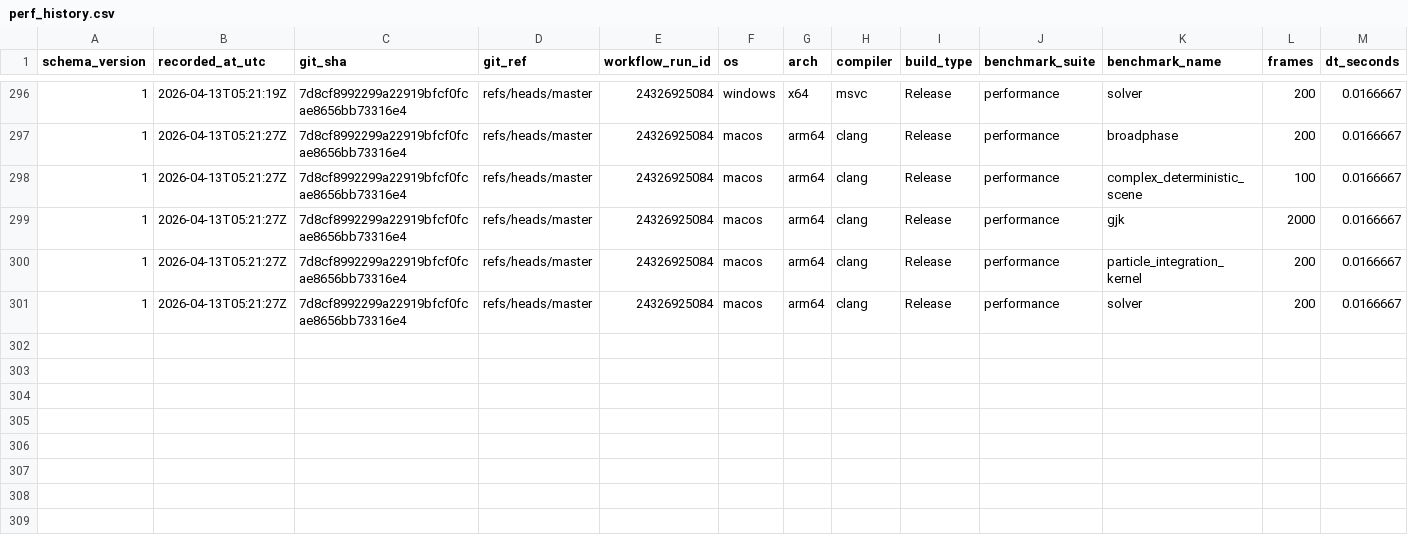
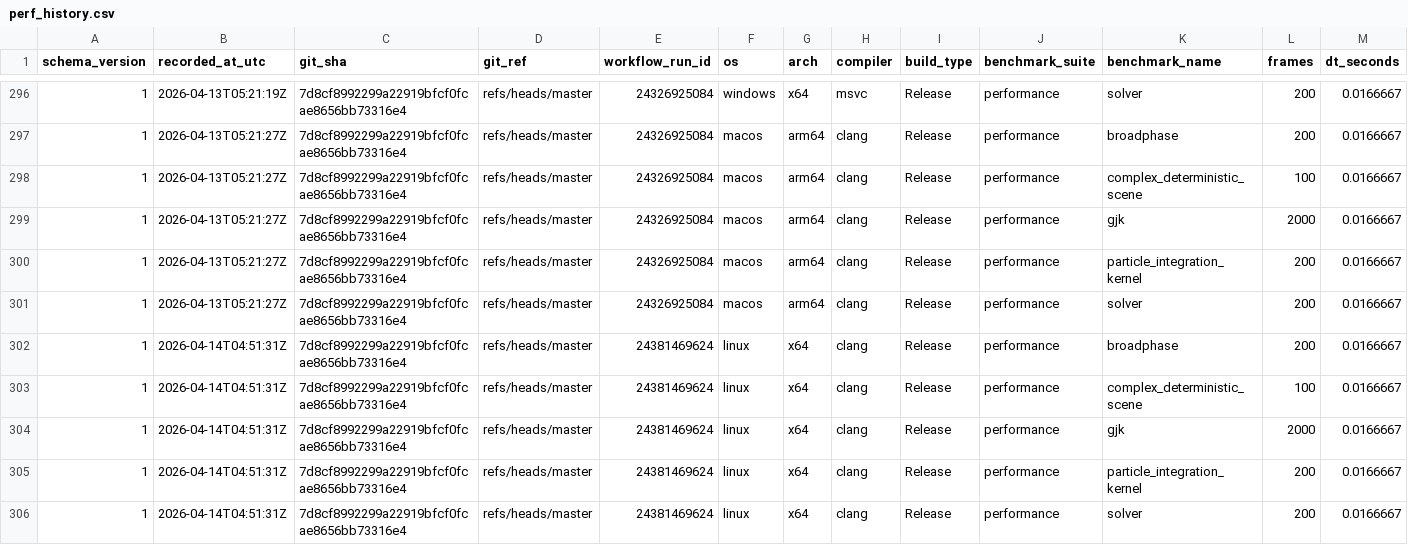
Before and after one commit to Jhoneagle/phynity, a CSV file: perf/history/perf_history.csv, drawn as a sheet; only a part is shown, gaps mark what is left out; rows hold the shown columns only; the diff names each change by its address in the sheet, - before the commit and + after, or states it on an @@ line.

```diff
--- a/perf/history/perf_history.csv
+++ b/perf/history/perf_history.csv
+row 302: 1 | 2026-04-14T04:51:31Z | 7d8cf8992299a22919bfcf0fcae8656bb73316e4 | refs/heads/master | 24381469624 | linux | x64 | clang | Release | performance | broadphase | 200 | 0.0166667
+row 303: 1 | 2026-04-14T04:51:31Z | 7d8cf8992299a22919bfcf0fcae8656bb73316e4 | refs/heads/master | 24381469624 | linux | x64 | clang | Release | performance | complex_deterministic_scene | 100 | 0.0166667
+row 304: 1 | 2026-04-14T04:51:31Z | 7d8cf8992299a22919bfcf0fcae8656bb73316e4 | refs/heads/master | 24381469624 | linux | x64 | clang | Release | performance | gjk | 2000 | 0.0166667
+row 305: 1 | 2026-04-14T04:51:31Z | 7d8cf8992299a22919bfcf0fcae8656bb73316e4 | refs/heads/master | 24381469624 | linux | x64 | clang | Release | performance | particle_integration_kernel | 200 | 0.0166667
+row 306: 1 | 2026-04-14T04:51:31Z | 7d8cf8992299a22919bfcf0fcae8656bb73316e4 | refs/heads/master | 24381469624 | linux | x64 | clang | Release | performance | solver | 200 | 0.0166667
```
Also changed, not shown: 1 other file.
